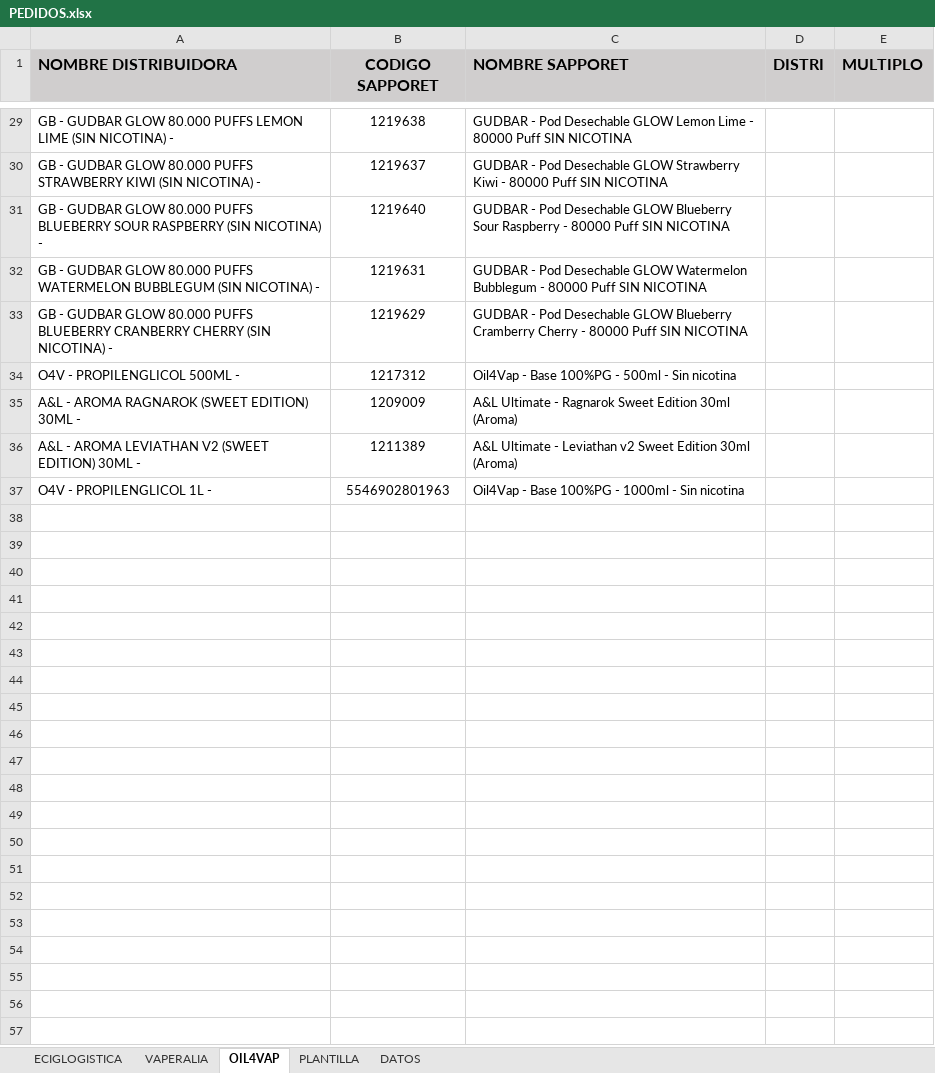
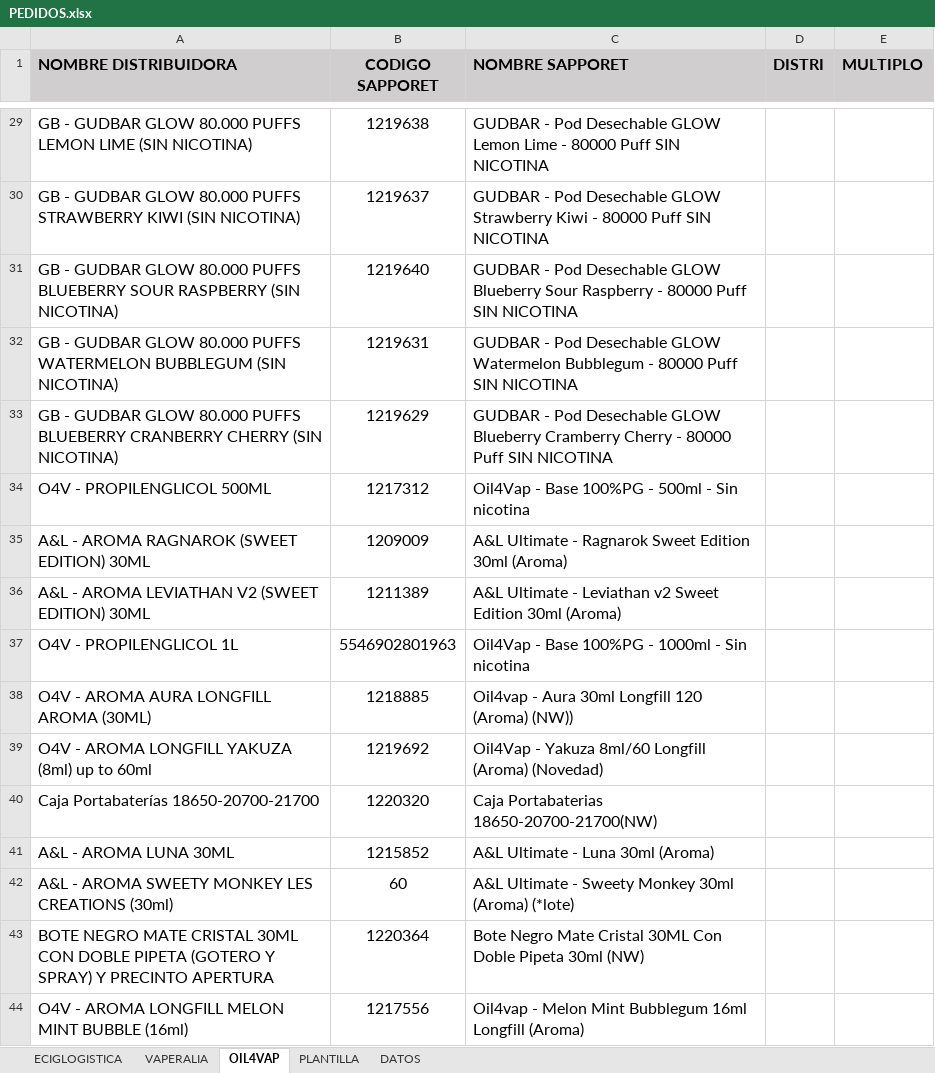
Before and after one commit to betaproyect/OrderExcelGenerator, an Excel workbook: PEDIDOS.xlsx, sheet OIL4VAP, drawn as a sheet; only a part is shown, gaps mark what is left out; values as stored, in another font and other column widths than the file's, no borders; the diff covers the shown part only; the diff names each change by its address in the sheet, - before the commit and + after, or states it on an @@ line.

```diff
--- a/PEDIDOS.xlsx (sheet OIL4VAP)
+++ b/PEDIDOS.xlsx (sheet OIL4VAP)
@@ A29:C37 text size: larger @@
-A29 (NOMBRE DISTRIBUIDORA): …(SIN NICOTINA) -
+A29 (NOMBRE DISTRIBUIDORA): …(SIN NICOTINA)
-A30 (NOMBRE DISTRIBUIDORA): …(SIN NICOTINA) -
+A30 (NOMBRE DISTRIBUIDORA): …(SIN NICOTINA)
-A31 (NOMBRE DISTRIBUIDORA): …(SIN NICOTINA) -
+A31 (NOMBRE DISTRIBUIDORA): …(SIN NICOTINA)
-A32 (NOMBRE DISTRIBUIDORA): …(SIN NICOTINA) -
+A32 (NOMBRE DISTRIBUIDORA): …(SIN NICOTINA)
-A33 (NOMBRE DISTRIBUIDORA): …(SIN NICOTINA) -
+A33 (NOMBRE DISTRIBUIDORA): …(SIN NICOTINA)
-A34 (NOMBRE DISTRIBUIDORA): O4V - PROPILENGLICOL 500ML -
+A34 (NOMBRE DISTRIBUIDORA): O4V - PROPILENGLICOL 500ML
-A35 (NOMBRE DISTRIBUIDORA): A&L - AROMA RAGNAROK (SWEET EDITION) 30ML -
+A35 (NOMBRE DISTRIBUIDORA): A&L - AROMA RAGNAROK (SWEET EDITION) 30ML
-A36 (NOMBRE DISTRIBUIDORA): …EDITION) 30ML -
+A36 (NOMBRE DISTRIBUIDORA): …EDITION) 30ML
-A37 (NOMBRE DISTRIBUIDORA): O4V - PROPILENGLICOL 1L -
+A37 (NOMBRE DISTRIBUIDORA): O4V - PROPILENGLICOL 1L
+row 38: O4V - AROMA AURA LONGFILL AROMA (30ML) | 1218885 | Oil4vap - Aura 30ml Longfill 120 (Aroma) (NW))
+row 39: O4V - AROMA LONGFILL YAKUZA (8ml) up to 60ml | 1219692 | Oil4Vap - Yakuza 8ml/60 Longfill (Aroma) (Novedad)
+row 40: Caja Portabaterías 18650-20700-21700 | 1220320 | Caja Portabaterias 18650-20700-21700(NW)
+row 41: A&L - AROMA LUNA 30ML | 1215852 | A&L Ultimate - Luna 30ml (Aroma)
+row 42: A&L - AROMA SWEETY MONKEY LES CREATIONS (30ml) | 60 | A&L Ultimate - Sweety Monkey 30ml (Aroma) (*lote)
+row 43: BOTE NEGRO MATE CRISTAL 30ML CON DOBLE PIPETA (GOTERO Y SPRAY) Y PRECINTO APERTURA | 1220364 | Bote Negro Mate Cristal 30ML Con Doble Pipeta 30ml (NW)
+row 44: O4V - AROMA LONGFILL MELON MINT BUBBLE (16ml) | 1217556 | Oil4vap - Melon Mint Bubblegum 16ml Longfill (Aroma)
```
Also changed, not shown: 23 edited cells and cell formats elsewhere in this sheet, sheet VAPERALIA, sheet ECIGLOGISTICA, sheet DATOS, 6 other files.
